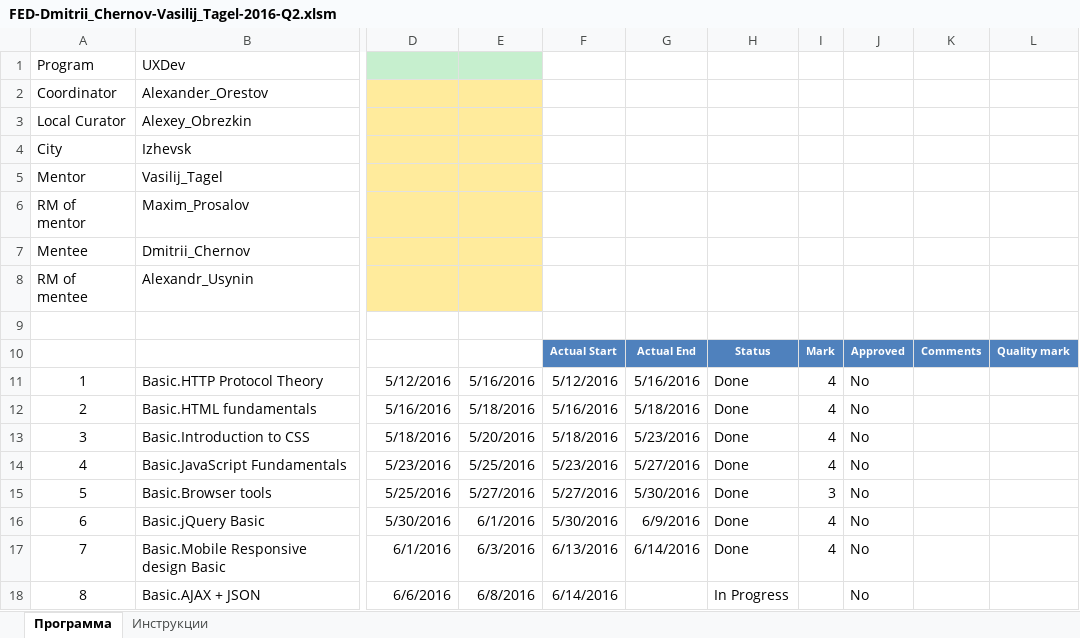
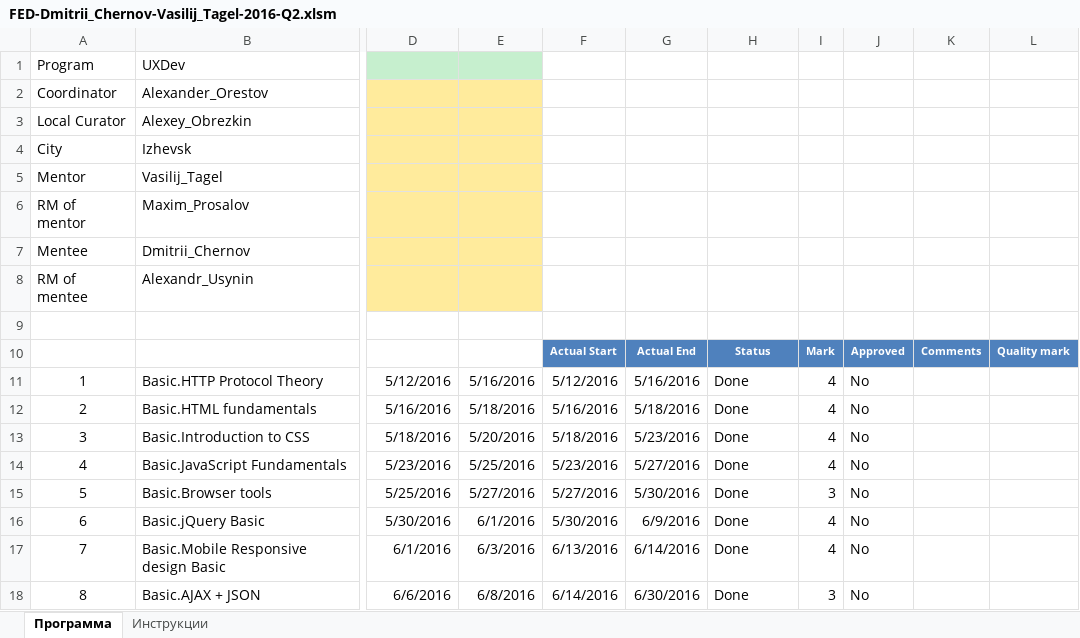
Before and after one commit to dmchernov/FEBasic2016Q2, an Excel workbook: FED-Dmitrii_Chernov-Vasilij_Tagel-2016-Q2.xlsm, sheet Программа, drawn as a sheet; only a part is shown, gaps mark what is left out; values as stored, in another font and other column widths than the file's, no borders; charts and pictures and table styles not drawn; the diff names each change by its address in the sheet, - before the commit and + after, or states it on an @@ line.

Commit message:
Update status report

```diff
--- a/FED-Dmitrii_Chernov-Vasilij_Tagel-2016-Q2.xlsm (sheet Программа)
+++ b/FED-Dmitrii_Chernov-Vasilij_Tagel-2016-Q2.xlsm (sheet Программа)
-G18: (empty)
+G18: 6/30/2016
-H18: In Progress
+H18: Done
-I18: (empty)
+I18: 3
```
